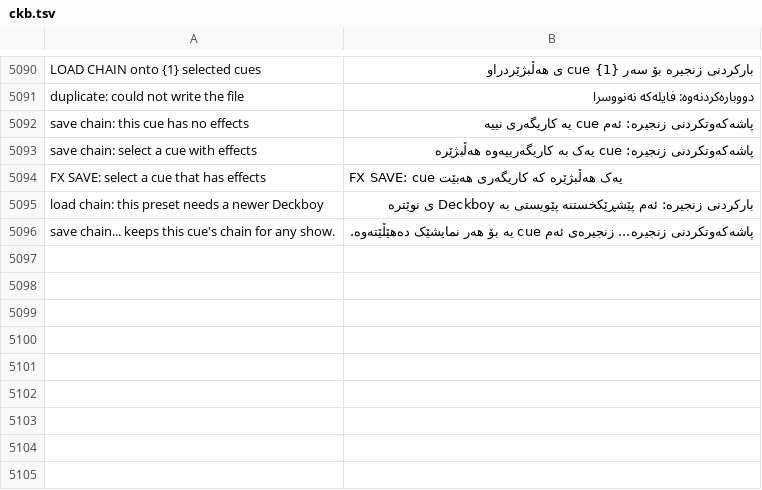
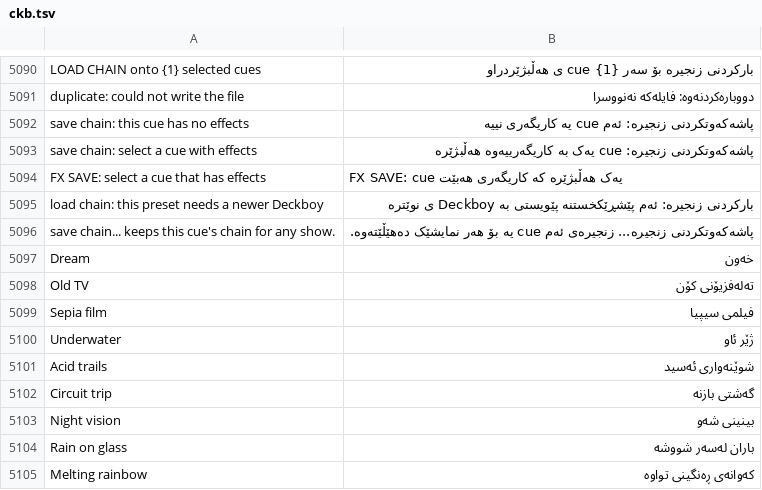
Before and after one commit to Utopian-Academy/Deckboy, a TSV file: data/lang/ckb.tsv, drawn as a sheet; only a part is shown, gaps mark what is left out.

```diff
--- a/data/lang/ckb.tsv
+++ b/data/lang/ckb.tsv
@@ -5096 +5096,10 @@ load chain: this preset needs a newer Deckboy	بارکردنی زنجیرە: ئ
 save chain... keeps this cue's chain for any show.	پاشەکەوتکردنی زنجیرە... زنجیرەی ئەم cue یە بۆ هەر نمایشێک دەهێڵێتەوە.
+Dream	خەون
+Old TV	تەلەفزیۆنی کۆن
+Sepia film	فیلمی سیپیا
+Underwater	ژێر ئاو
+Acid trails	شوێنەواری ئەسید
+Circuit trip	گەشتی بازنە
+Night vision	بینینی شەو
+Rain on glass	باران لەسەر شووشە
+Melting rainbow	کەوانەی ڕەنگینی تواوە
```
Also changed, not shown: data/lang/bg.tsv, data/lang/el.tsv, 52 other files.
